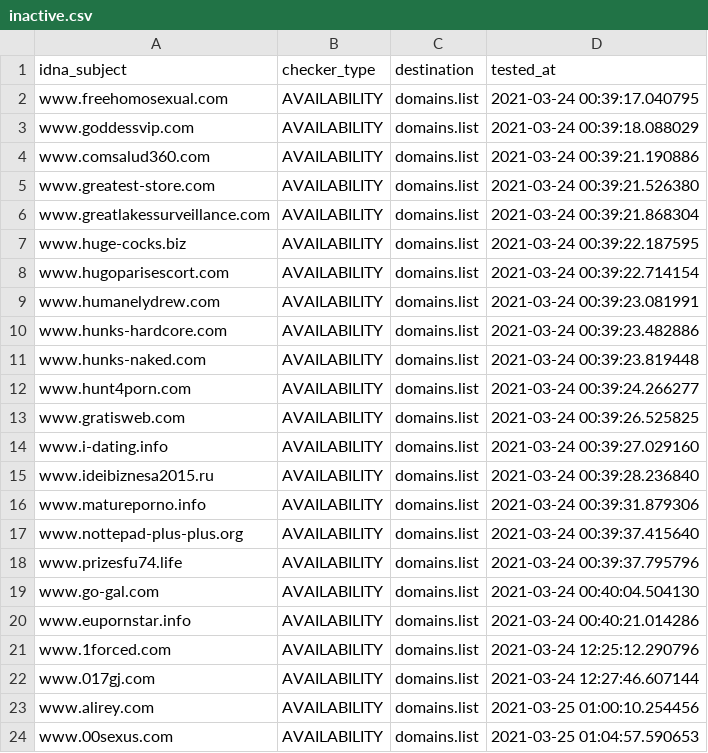
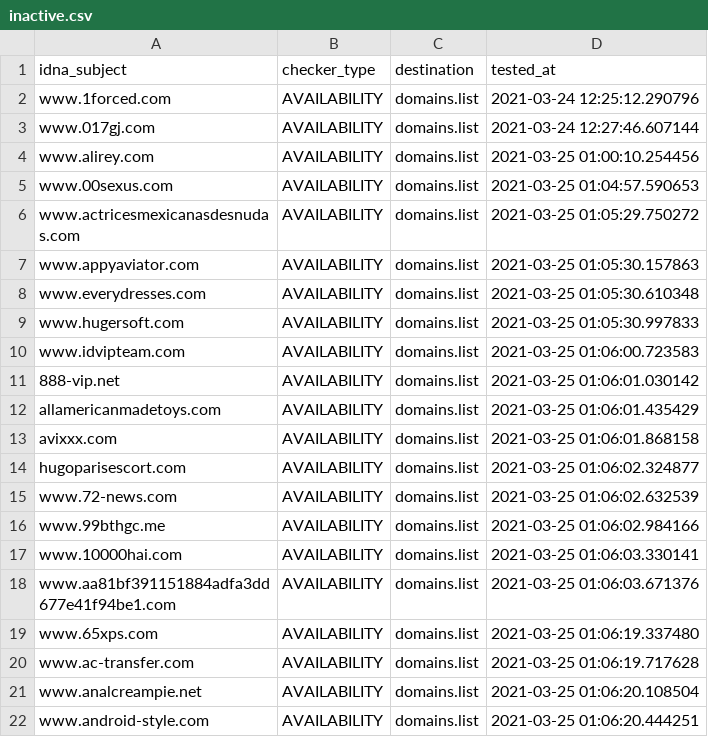
Before and after one commit to Ultimate-Hosts-Blacklist/BaddBoyzHosts, a CSV file: .pyfunceble/inactive.csv, drawn as a sheet; only a part is shown; the shorter side is filled out with more unchanged rows; the diff covers the shown part only.

```diff
--- a/.pyfunceble/inactive.csv
+++ b/.pyfunceble/inactive.csv
@@ -1,21 +1,2 @@
 idna_subject,checker_type,destination,tested_at
-www.freehomosexual.com,AVAILABILITY,domains.list,2021-03-24 00:39:17.040795
-www.goddessvip.com,AVAILABILITY,domains.list,2021-03-24 00:39:18.088029
-www.comsalud360.com,AVAILABILITY,domains.list,2021-03-24 00:39:21.190886
-www.greatest-store.com,AVAILABILITY,domains.list,2021-03-24 00:39:21.526380
-www.greatlakessurveillance.com,AVAILABILITY,domains.list,2021-03-24 00:39:21.868304
-www.huge-cocks.biz,AVAILABILITY,domains.list,2021-03-24 00:39:22.187595
-www.hugoparisescort.com,AVAILABILITY,domains.list,2021-03-24 00:39:22.714154
-www.humanelydrew.com,AVAILABILITY,domains.list,2021-03-24 00:39:23.081991
-www.hunks-hardcore.com,AVAILABILITY,domains.list,2021-03-24 00:39:23.482886
-www.hunks-naked.com,AVAILABILITY,domains.list,2021-03-24 00:39:23.819448
-www.hunt4porn.com,AVAILABILITY,domains.list,2021-03-24 00:39:24.266277
-www.gratisweb.com,AVAILABILITY,domains.list,2021-03-24 00:39:26.525825
-www.i-dating.info,AVAILABILITY,domains.list,2021-03-24 00:39:27.029160
-www.ideibiznesa2015.ru,AVAILABILITY,domains.list,2021-03-24 00:39:28.236840
-www.matureporno.info,AVAILABILITY,domains.list,2021-03-24 00:39:31.879306
-www.nottepad-plus-plus.org,AVAILABILITY,domains.list,2021-03-24 00:39:37.415640
-www.prizesfu74.life,AVAILABILITY,domains.list,2021-03-24 00:39:37.795796
-www.go-gal.com,AVAILABILITY,domains.list,2021-03-24 00:40:04.504130
-www.eupornstar.info,AVAILABILITY,domains.list,2021-03-24 00:40:21.014286
 www.1forced.com,AVAILABILITY,domains.list,2021-03-24 12:25:12.290796
```
Also changed, not shown: 19 added rows elsewhere in this file, 14 other files.
